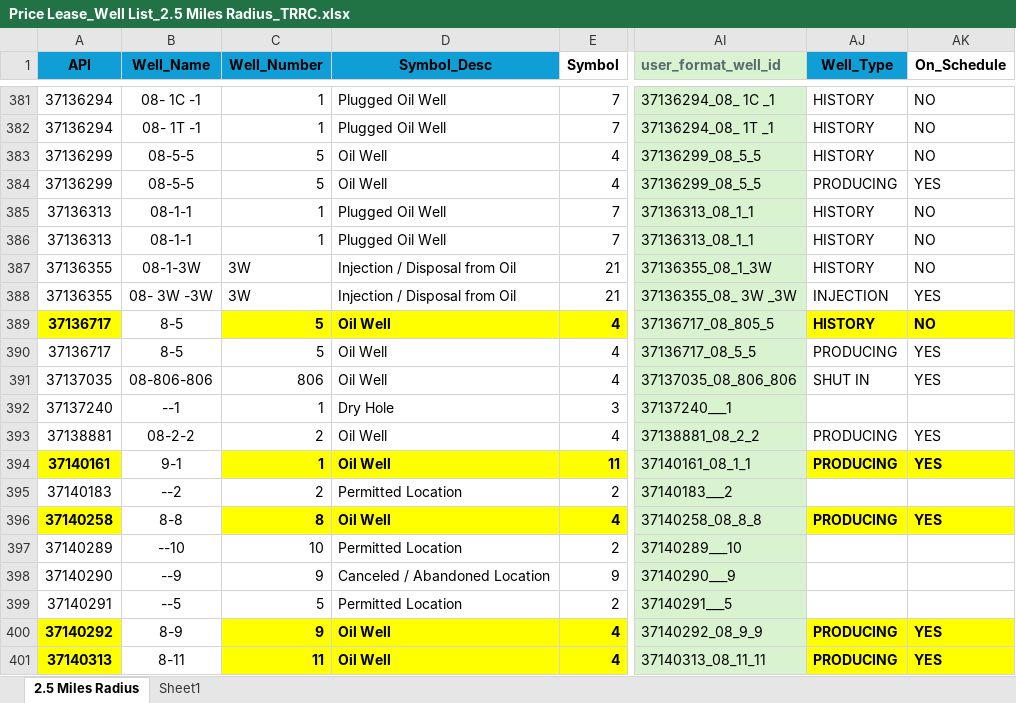
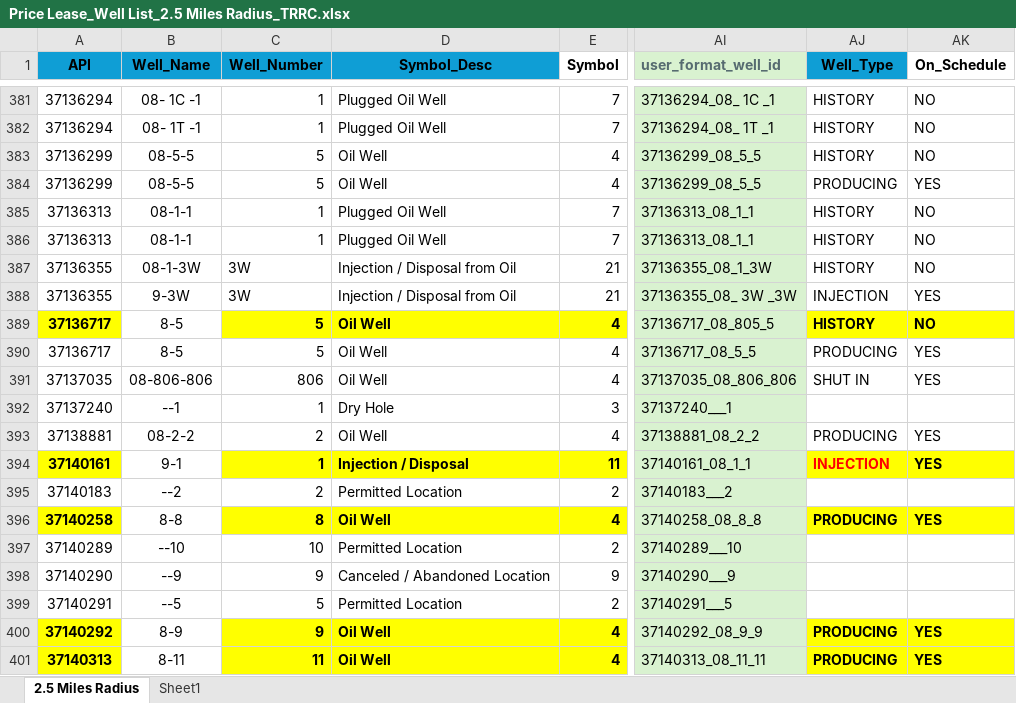
Before and after one commit to marcusxia-creator/Well_Data_Production_Management, an Excel workbook: backend/megadata/Price Lease_Well List_2.5 Miles Radius_TRRC.xlsx, sheet 2.5 Miles Radius, drawn as a sheet; only a part is shown, gaps mark what is left out; values as stored, in another font and other column widths than the file's, no borders; the diff names each change by its address in the sheet, - before the commit and + after, or states it on an @@ line.

```diff
--- a/backend/megadata/Price Lease_Well List_2.5 Miles Radius_TRRC.xlsx (sheet 2.5 Miles Radius)
+++ b/backend/megadata/Price Lease_Well List_2.5 Miles Radius_TRRC.xlsx (sheet 2.5 Miles Radius)
-B388 (Well_Name): 08- 3W -3W
+B388 (Well_Name): 9-3W
-D394 (Symbol_Desc): Oil Well
+D394 (Symbol_Desc): Injection / Disposal
-AJ394 (Well_Type): PRODUCING
+AJ394 (Well_Type): INJECTION
-AJ394 text colour: black
+AJ394 text colour: #FF0000
```
Also changed, not shown: 20 other files.
